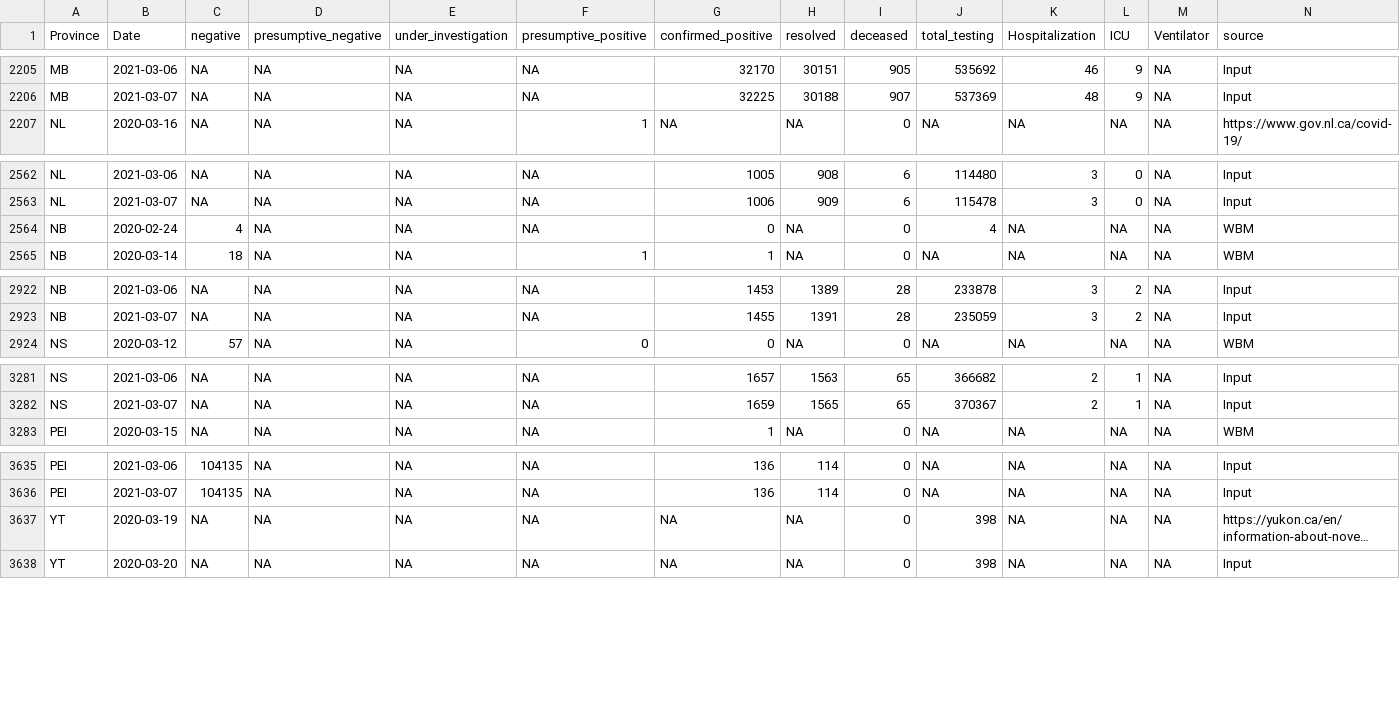
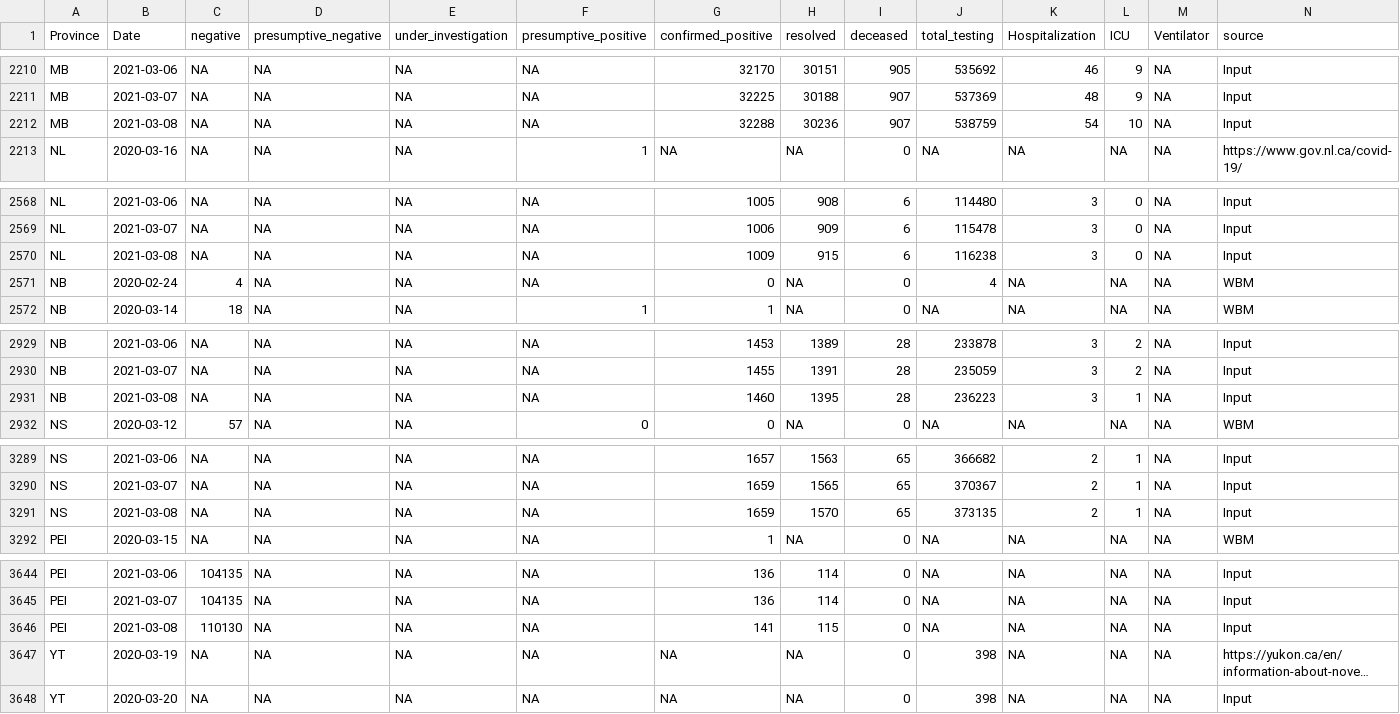
Before and after one commit to wzmli/COVID19-Canada, a CSV file: COVID19_Canada.csv, drawn as a sheet; only a part is shown, gaps mark what is left out; long unchanged cells end in …; rows hold the shown columns only; the diff covers the shown part only; the diff names each change by its address in the sheet, - before the commit and + after, or states it on an @@ line.

```diff
--- a/COVID19_Canada.csv
+++ b/COVID19_Canada.csv
+row 2212: MB | 2021-03-08 | NA | NA | NA | NA | 32288 | 30236 | 907 | 538759 | 54 | 10 | NA | Input
+row 2570: NL | 2021-03-08 | NA | NA | NA | NA | 1009 | 915 | 6 | 116238 | 3 | 0 | NA | Input
+row 2931: NB | 2021-03-08 | NA | NA | NA | NA | 1460 | 1395 | 28 | 236223 | 3 | 1 | NA | Input
+row 3291: NS | 2021-03-08 | NA | NA | NA | NA | 1659 | 1570 | 65 | 373135 | 2 | 1 | NA | Input
+row 3646: PEI | 2021-03-08 | 110130 | NA | NA | NA | 141 | 115 | 0 | NA | NA | NA | NA | Input
```
Also changed, not shown: 8 added rows and 4 edited cells elsewhere in this file, Ontario_VOC.csv, git_push/clean.Rout.csv, 6 other files.
